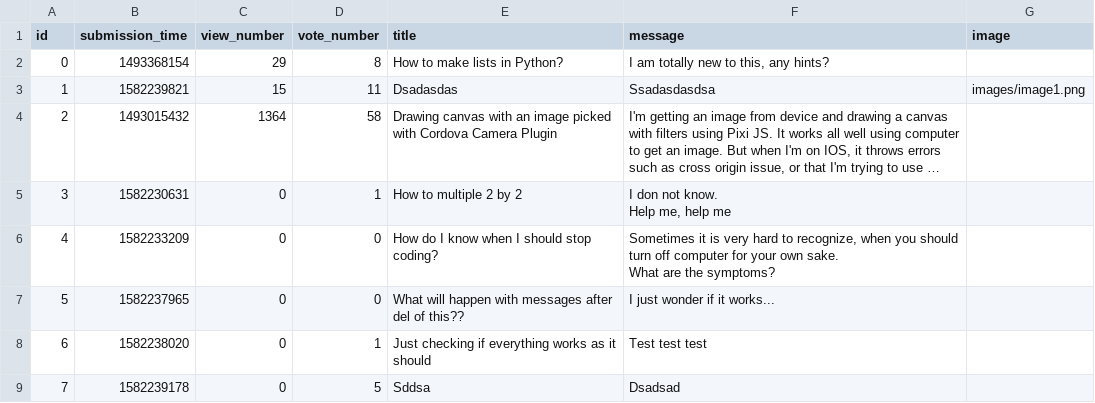
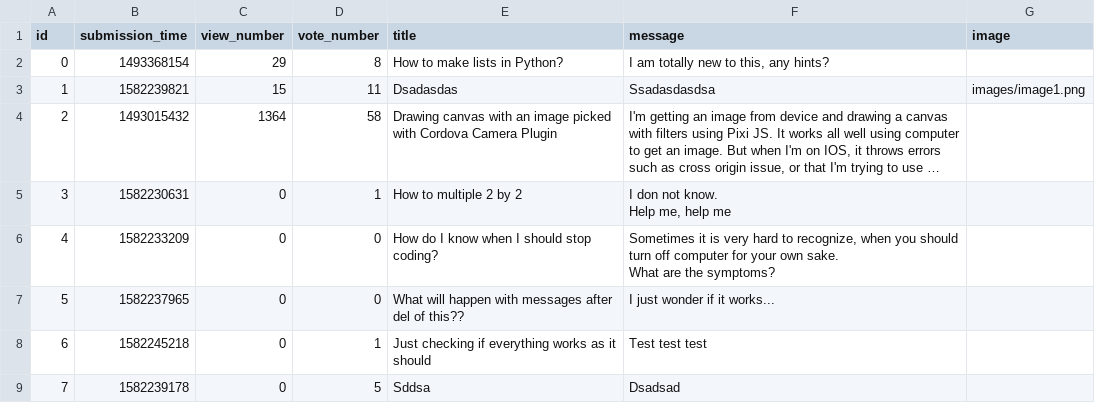
Before and after one commit to pawelPlusa/ask-mate-python, a CSV file: sample_data/question.csv, drawn as a sheet; long unchanged cells end in ….

```diff
--- a/sample_data/question.csv
+++ b/sample_data/question.csv
@@ -12,3 +12,3 @@ What are the symptoms?
 5,1582237965,0,0,What will happen with messages after del of this??,I just wonder if it works...,
-6,1582238020,0,1,Just checking if everything works as it should,Test test test,
+6,1582245218,0,1,Just checking if everything works as it should,Test test test,
 7,1582239178,0,5,Sddsa,Dsadsad,
```
Also changed, not shown: sample_data/answer.csv, 3 other files.
